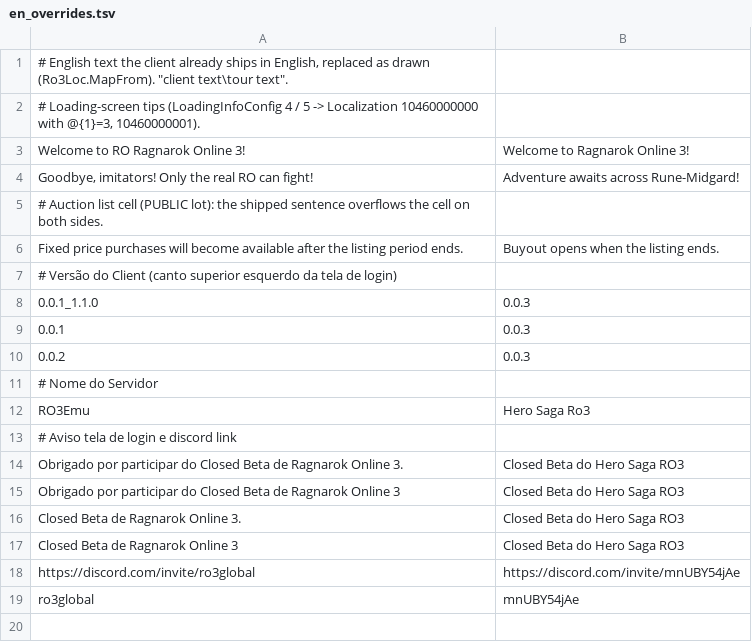
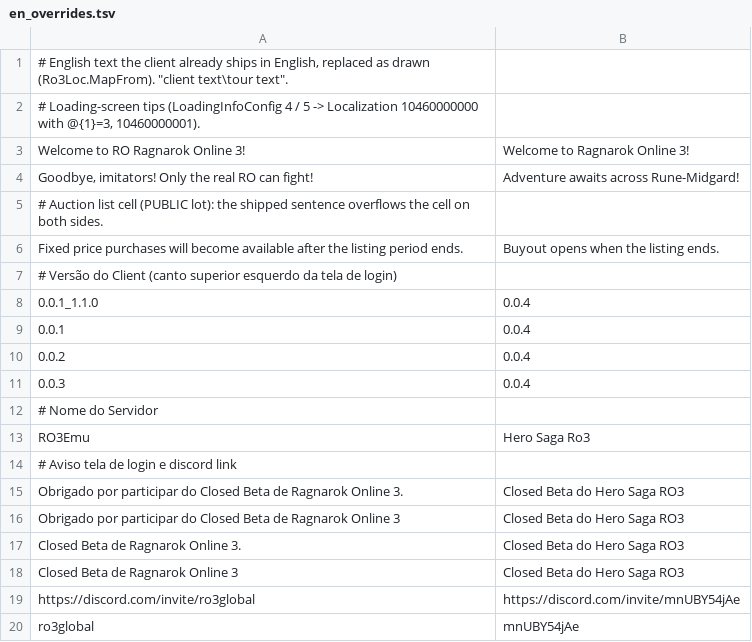
Before and after one commit to Hero-Ent/ro3emu-server, a TSV file: Client/Ragnarok3/ro3emu/en_overrides.tsv, drawn as a sheet.

Commit message:
feat(server, client, patch): correcoes de combate, inventario em tempo real, patch notes e release v0.0.4

```diff
--- a/Client/Ragnarok3/ro3emu/en_overrides.tsv
+++ b/Client/Ragnarok3/ro3emu/en_overrides.tsv
@@ -7,5 +7,6 @@ Fixed price purchases will become available after the listing period ends.	Buyou
 # Versão do Client (canto superior esquerdo da tela de login)
-0.0.1_1.1.0	0.0.3
-0.0.1	0.0.3
-0.0.2	0.0.3
+0.0.1_1.1.0	0.0.4
+0.0.1	0.0.4
+0.0.2	0.0.4
+0.0.3	0.0.4
 # Nome do Servidor
```
Also changed, not shown: src/Ro3Emu.Loc/en_overrides.tsv, 25 other files.
